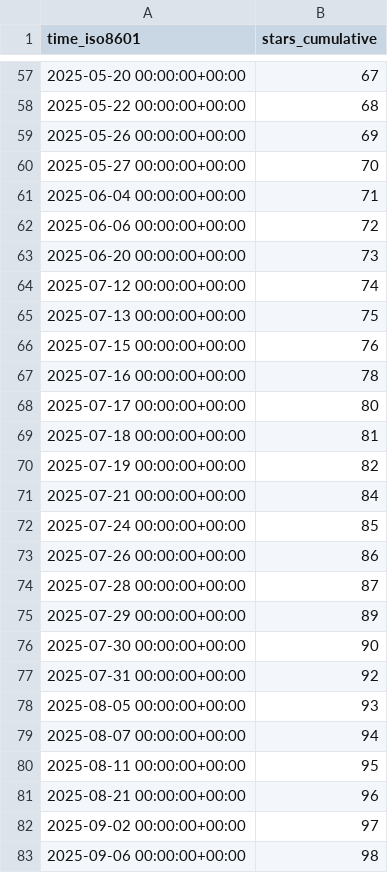
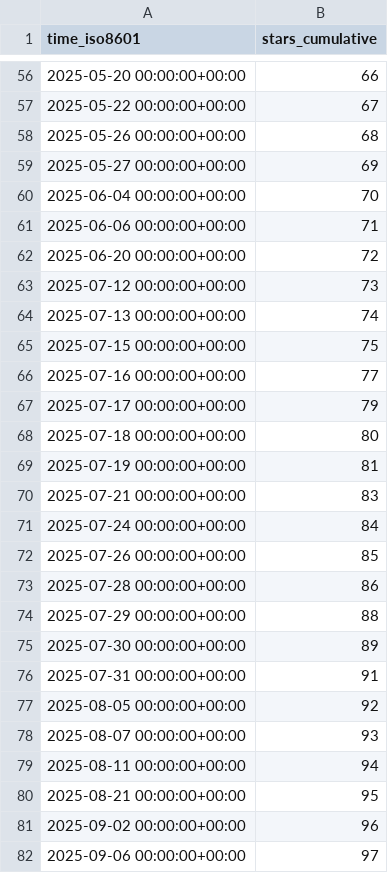
Before and after one commit to dhower-qc/udb-stats, a CSV file: riscv-software-src/riscv-unified-db/ghrs-data/stargazers.csv, drawn as a sheet; only a part is shown, gaps mark what is left out; the diff covers the shown part only.

```diff
--- a/riscv-software-src/riscv-unified-db/ghrs-data/stargazers.csv
+++ b/riscv-software-src/riscv-unified-db/ghrs-data/stargazers.csv
@@ -57,27 +56,27 @@ time_iso8601,stars_cumulative
-2025-05-20 00:00:00+00:00,67
-2025-05-22 00:00:00+00:00,68
-2025-05-26 00:00:00+00:00,69
-2025-05-27 00:00:00+00:00,70
-2025-06-04 00:00:00+00:00,71
-2025-06-06 00:00:00+00:00,72
-2025-06-20 00:00:00+00:00,73
-2025-07-12 00:00:00+00:00,74
-2025-07-13 00:00:00+00:00,75
-2025-07-15 00:00:00+00:00,76
-2025-07-16 00:00:00+00:00,78
-2025-07-17 00:00:00+00:00,80
-2025-07-18 00:00:00+00:00,81
-2025-07-19 00:00:00+00:00,82
-2025-07-21 00:00:00+00:00,84
-2025-07-24 00:00:00+00:00,85
-2025-07-26 00:00:00+00:00,86
-2025-07-28 00:00:00+00:00,87
-2025-07-29 00:00:00+00:00,89
-2025-07-30 00:00:00+00:00,90
-2025-07-31 00:00:00+00:00,92
-2025-08-05 00:00:00+00:00,93
-2025-08-07 00:00:00+00:00,94
-2025-08-11 00:00:00+00:00,95
-2025-08-21 00:00:00+00:00,96
-2025-09-02 00:00:00+00:00,97
-2025-09-06 00:00:00+00:00,98
+2025-05-20 00:00:00+00:00,66
+2025-05-22 00:00:00+00:00,67
+2025-05-26 00:00:00+00:00,68
+2025-05-27 00:00:00+00:00,69
+2025-06-04 00:00:00+00:00,70
+2025-06-06 00:00:00+00:00,71
+2025-06-20 00:00:00+00:00,72
+2025-07-12 00:00:00+00:00,73
+2025-07-13 00:00:00+00:00,74
+2025-07-15 00:00:00+00:00,75
+2025-07-16 00:00:00+00:00,77
+2025-07-17 00:00:00+00:00,79
+2025-07-18 00:00:00+00:00,80
+2025-07-19 00:00:00+00:00,81
+2025-07-21 00:00:00+00:00,83
+2025-07-24 00:00:00+00:00,84
+2025-07-26 00:00:00+00:00,85
+2025-07-28 00:00:00+00:00,86
+2025-07-29 00:00:00+00:00,88
+2025-07-30 00:00:00+00:00,89
+2025-07-31 00:00:00+00:00,91
+2025-08-05 00:00:00+00:00,92
+2025-08-07 00:00:00+00:00,93
+2025-08-11 00:00:00+00:00,94
+2025-08-21 00:00:00+00:00,95
+2025-09-02 00:00:00+00:00,96
+2025-09-06 00:00:00+00:00,97
```
Also changed, not shown: 1 added row, 1 removed row and 134 edited cells elsewhere in this file, riscv-software-src/riscv-unified-db/ghrs-data/forks.csv.
